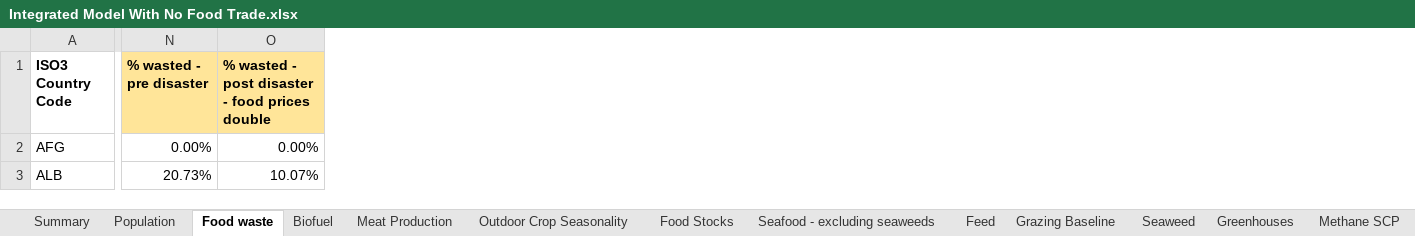
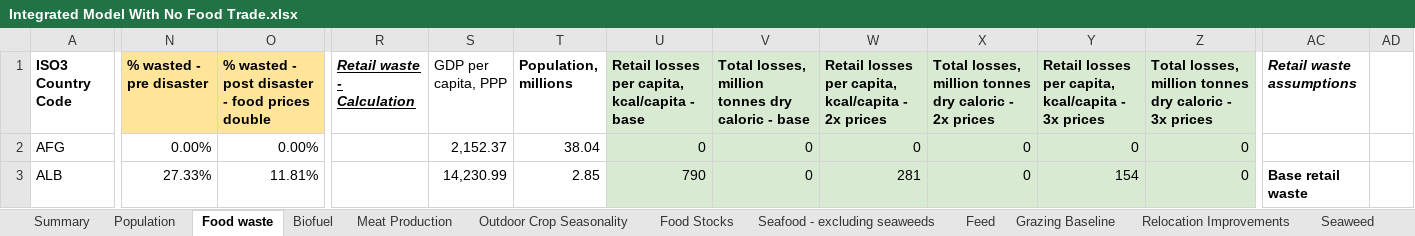
Before and after one commit to allfed/allfed-integrated-model, an Excel workbook: data/no_food_trade/raw_data/Integrated Model With No Food Trade.xlsx, sheet Food waste, drawn as a sheet; only a part is shown, gaps mark what is left out; values as stored, in another font and other column widths than the file's, no borders; charts and pictures not drawn; the diff covers the shown part only; the diff names each change by its address in the sheet, - before the commit and + after, or states it on an @@ line.

```diff
--- a/data/no_food_trade/raw_data/Integrated Model With No Food Trade.xlsx (sheet Food waste)
+++ b/data/no_food_trade/raw_data/Integrated Model With No Food Trade.xlsx (sheet Food waste)
+sheet tab: Relocation Improvements
+column R (Retail waste - Calculation), empty
+column S (GDP per capita, PPP), rows 2-3: 2,152.37 | 14,230.99
+column T (Population, millions), rows 2-3: 38.04 | 2.85
+column U, rows 1-3: Retail losses per capita, kcal/capita - base | 0 | 790
+column V, rows 1-3: Total losses, million tonnes dry caloric - base | 0 | 0
+column W, rows 1-3: Retail losses per capita, kcal/capita - 2x prices | 0 | 281
+column X, rows 1-3: Total losses, million tonnes dry caloric - 2x prices | 0 | 0
+column Y, rows 1-3: Retail losses per capita, kcal/capita - 3x prices | 0 | 154
+column Z, rows 1-3: Total losses, million tonnes dry caloric - 3x prices | 0 | 0
+column AC (Retail waste assumptions), row 3: Base retail waste
+column AD, empty
-N3 (% wasted - pre disaster): 20.73%
+N3 (% wasted - pre disaster): 27.33%
-O3: 10.07%
+O3: 11.81%
```
Also changed, not shown: 3 added columns and 312 edited cells elsewhere in this sheet, sheet Food Stocks, sheet Greenhouses, sheet Seaweed, sheet Summary, formulas that keep their value, charts or pictures, 28 other files.
